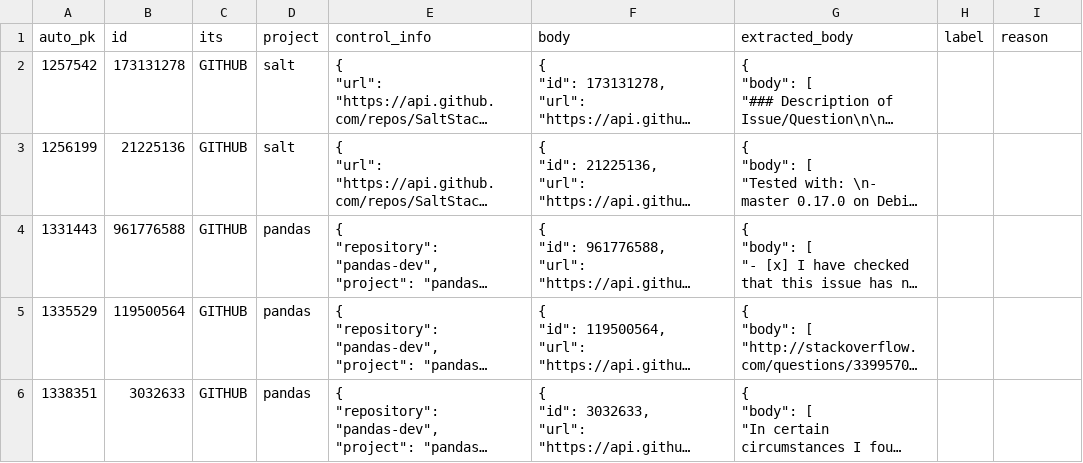
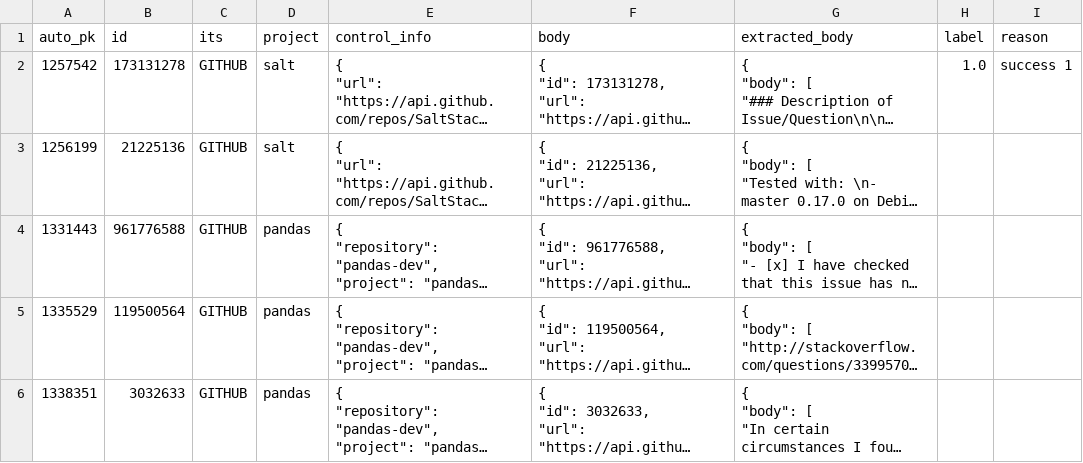
Before and after one commit to ttasnim68/LLM_label_app, a CSV file: dataset/label_Iury.csv, drawn as a sheet; only a part is shown; long unchanged cells end in …; the diff names each change by its address in the sheet, - before the commit and + after, or states it on an @@ line.

Commit message:
Update dataset with new labels and reasons

```diff
--- a/dataset/label_Iury.csv
+++ b/dataset/label_Iury.csv
-H2 (label): (empty)
+H2 (label): 1.0
-I2 (reason): (empty)
+I2 (reason): success 1
```
